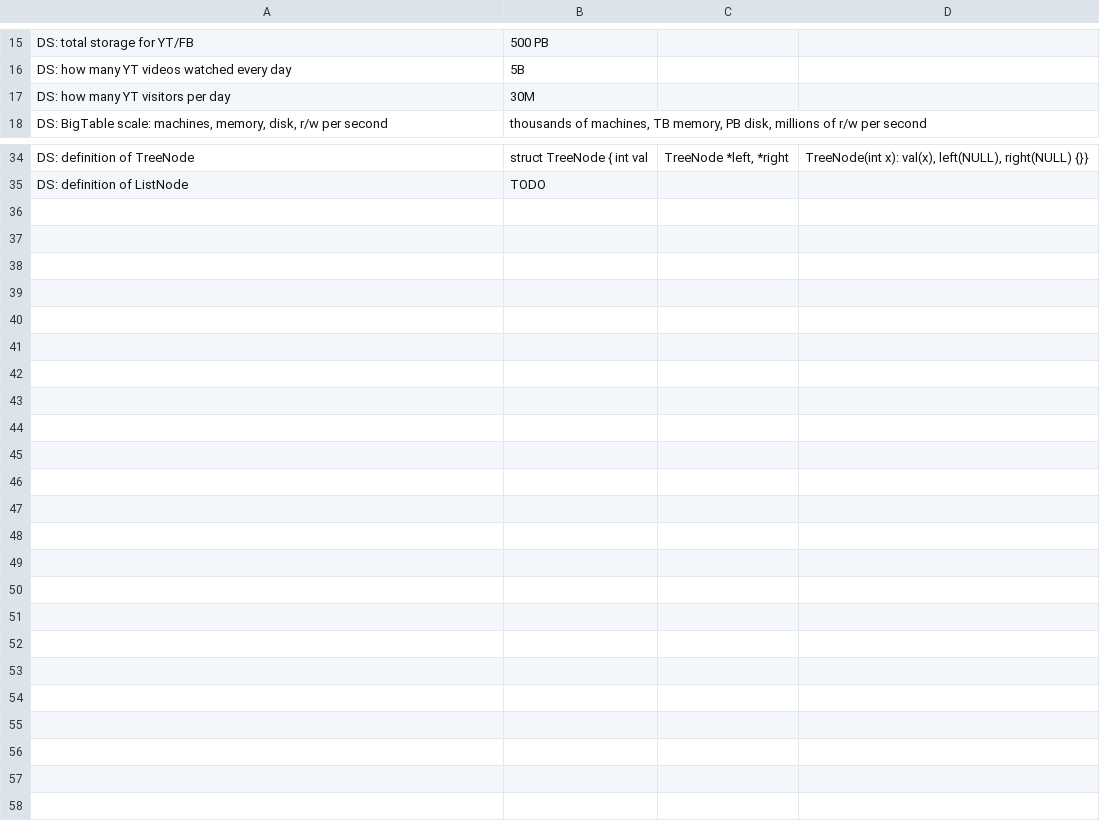
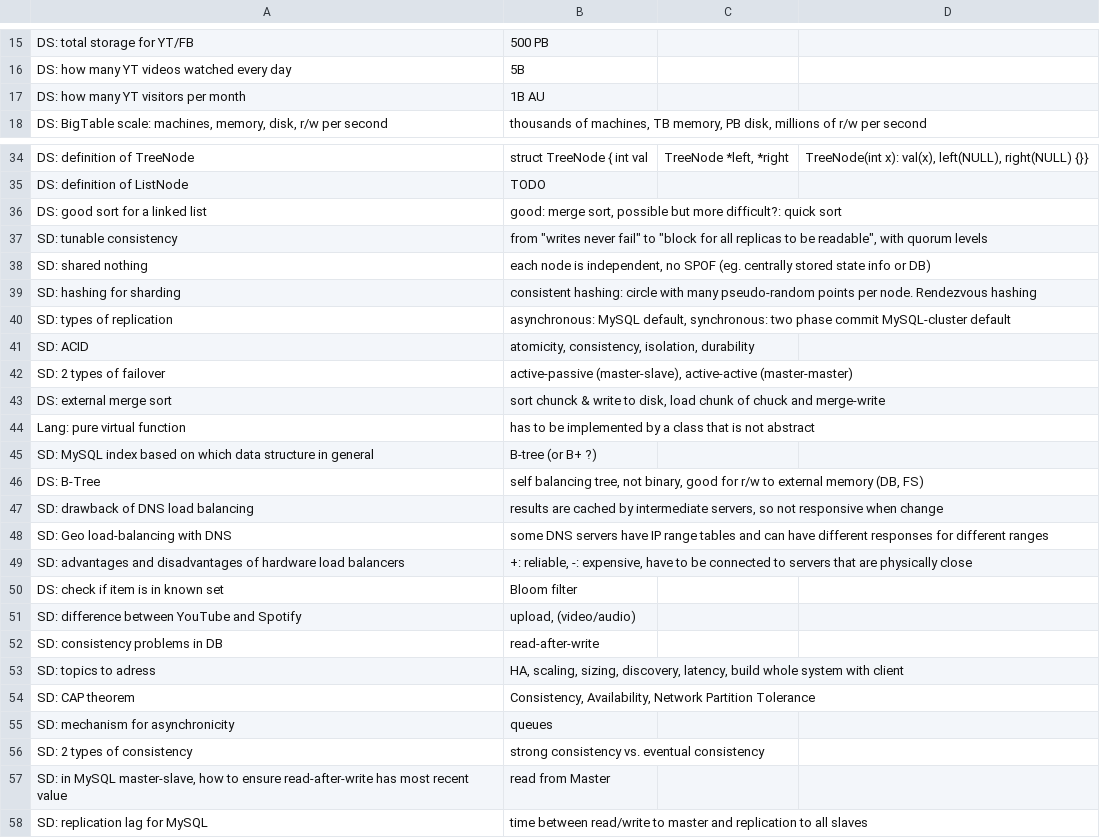
Before and after one commit to mirabl/j, a CSV file: anki/mem.csv, drawn as a sheet; only a part is shown, gaps mark what is left out; removed rows and columns are numbered as before the commit, all else as after; the diff names each change by its address in the sheet, - before the commit and + after, or states it on an @@ line.

```diff
--- a/anki/mem.csv
+++ b/anki/mem.csv
-row 17: DS: how many YT visitors per day | 30M
+row 17: DS: how many YT visitors per month | 1B AU
+row 36: DS: good sort for a linked list | good: merge sort, possible but more difficult?: quick sort
+row 37: SD: tunable consistency | from "writes never fail" to "block for all replicas to be readable", with quorum levels
+row 38: SD: shared nothing | each node is independent, no SPOF (eg. centrally stored state info or DB)
+row 39: SD: hashing for sharding | consistent hashing: circle with many pseudo-random points per node. Rendezvous hashing
+row 40: SD: types of replication | asynchronous: MySQL default, synchronous: two phase commit MySQL-cluster default
+row 41: SD: ACID | atomicity, consistency, isolation, durability
+row 42: SD: 2 types of failover | active-passive (master-slave), active-active (master-master)
+row 43: DS: external merge sort | sort chunck & write to disk, load chunk of chuck and merge-write
+row 44: Lang: pure virtual function | has to be implemented by a class that is not abstract
+row 45: SD: MySQL index based on which data structure in general | B-tree (or B+ ?)
+row 46: DS: B-Tree | self balancing tree, not binary, good for r/w to external memory (DB, FS)
+row 47: SD: drawback of DNS load balancing | results are cached by intermediate servers, so not responsive when change
+row 48: SD: Geo load-balancing with DNS | some DNS servers have IP range tables and can have different responses for different ranges
+row 49: SD: advantages and disadvantages of hardware load balancers | +: reliable, -: expensive, have to be connected to servers that are physically close
+row 50: DS: check if item is in known set | Bloom filter
+row 51: SD: difference between YouTube and Spotify | upload, (video/audio)
+row 52: SD: consistency problems in DB | read-after-write
+row 53: SD: topics to adress | HA, scaling, sizing, discovery, latency, build whole system with client
+row 54: SD: CAP theorem | Consistency, Availability, Network Partition Tolerance
+row 55: SD: mechanism for asynchronicity | queues
+row 56: SD: 2 types of consistency | strong consistency vs. eventual consistency
+row 57: SD: in MySQL master-slave, how to ensure read-after-write has most recent value | read from Master
+row 58: SD: replication lag for MySQL | time between read/write to master and replication to all slaves
```
Also changed, not shown: anki/todo.csv.
